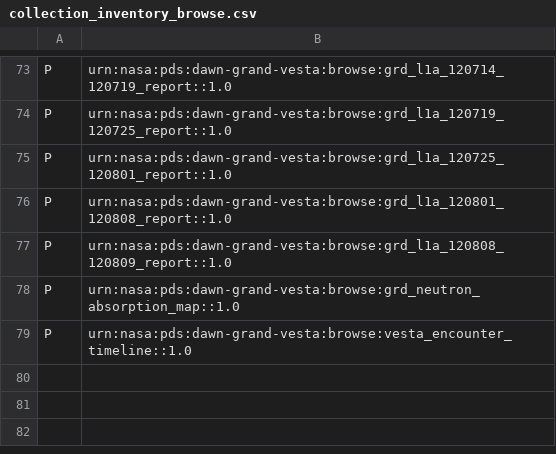
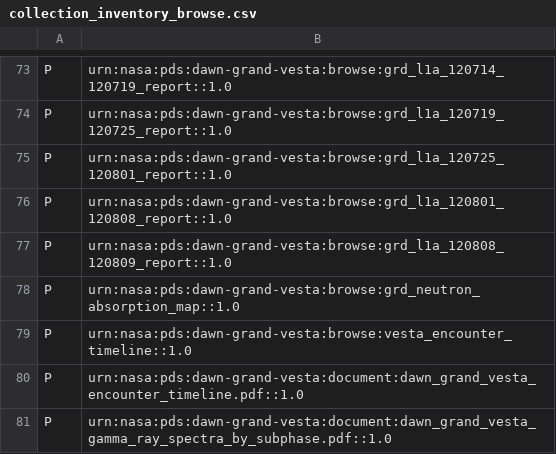
Before and after one commit to sbn-psi/grand-labels, a CSV file: dawn-grand-vesta/browse/collection_inventory_browse.csv, drawn as a sheet; only a part is shown, gaps mark what is left out.

```diff
--- a/dawn-grand-vesta/browse/collection_inventory_browse.csv
+++ b/dawn-grand-vesta/browse/collection_inventory_browse.csv
@@ -79 +79,3 @@ P,urn:nasa:pds:dawn-grand-vesta:browse:grd_neutron_absorption_map::1.0
 P,urn:nasa:pds:dawn-grand-vesta:browse:vesta_encounter_timeline::1.0
+P,urn:nasa:pds:dawn-grand-vesta:document:dawn_grand_vesta_encounter_timeline.pdf::1.0
+P,urn:nasa:pds:dawn-grand-vesta:document:dawn_grand_vesta_gamma_ray_spectra_by_subphase.pdf::1.0
```
Also changed, not shown: dawn-grand-cruise/document/collection_inventory_document.csv, 25 other files.
